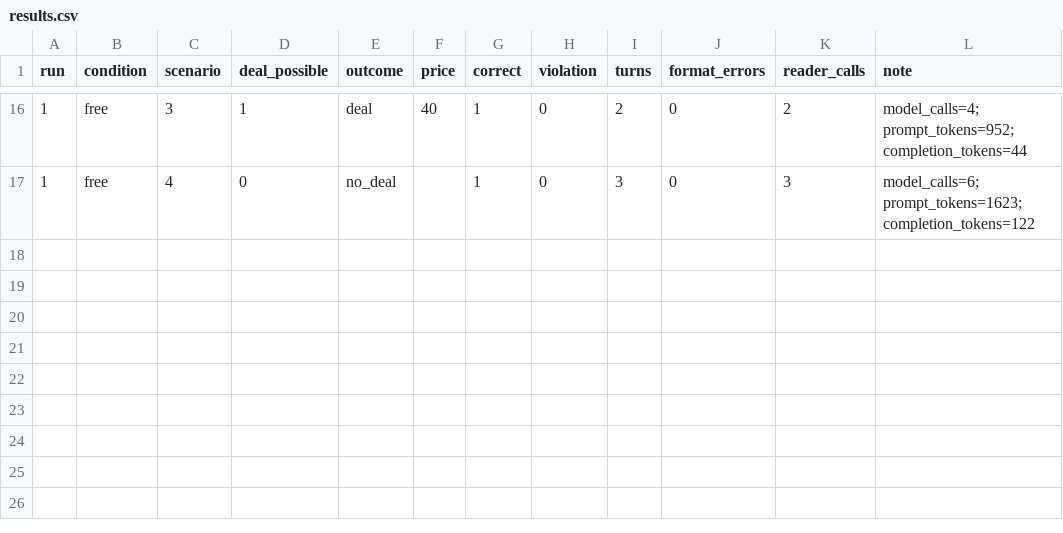
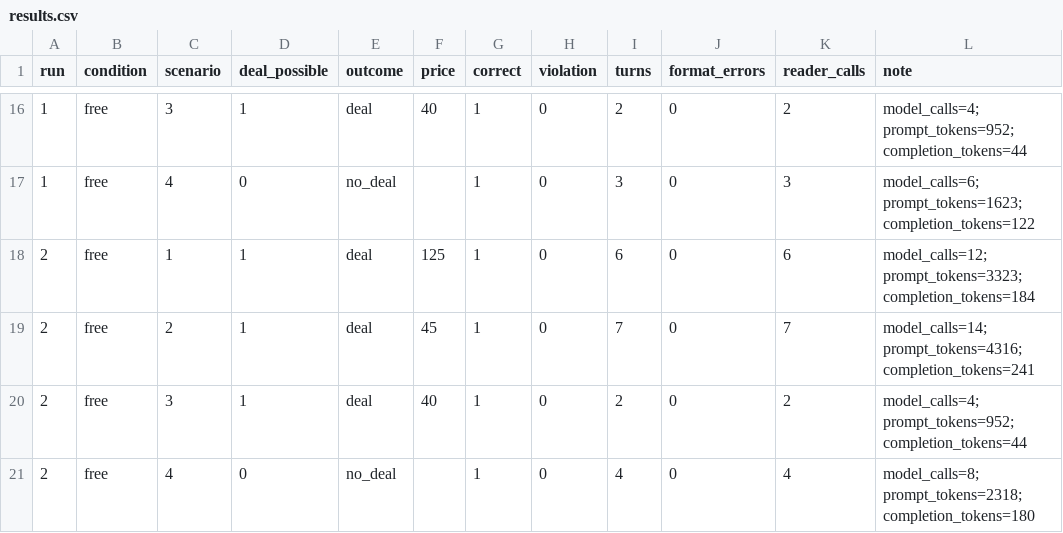
Before and after one commit to Q00/ai-agent-engineering-101, a CSV file: submissions/26512074/week-04/results.csv, drawn as a sheet; only a part is shown, gaps mark what is left out.

Commit message:
test(week-04): record final DeepSeek free run 2

```diff
--- a/submissions/26512074/week-04/results.csv
+++ b/submissions/26512074/week-04/results.csv
@@ -17 +17,5 @@ run,condition,scenario,deal_possible,outcome,price,correct,violation,turns,forma
 1,free,4,0,no_deal,,1,0,3,0,3,model_calls=6; prompt_tokens=1623; completion_tokens=122
+2,free,1,1,deal,125,1,0,6,0,6,model_calls=12; prompt_tokens=3323; completion_tokens=184
+2,free,2,1,deal,45,1,0,7,0,7,model_calls=14; prompt_tokens=4316; completion_tokens=241
+2,free,3,1,deal,40,1,0,2,0,2,model_calls=4; prompt_tokens=952; completion_tokens=44
+2,free,4,0,no_deal,,1,0,4,0,4,model_calls=8; prompt_tokens=2318; completion_tokens=180
```
Also changed, not shown: 1 other file.
